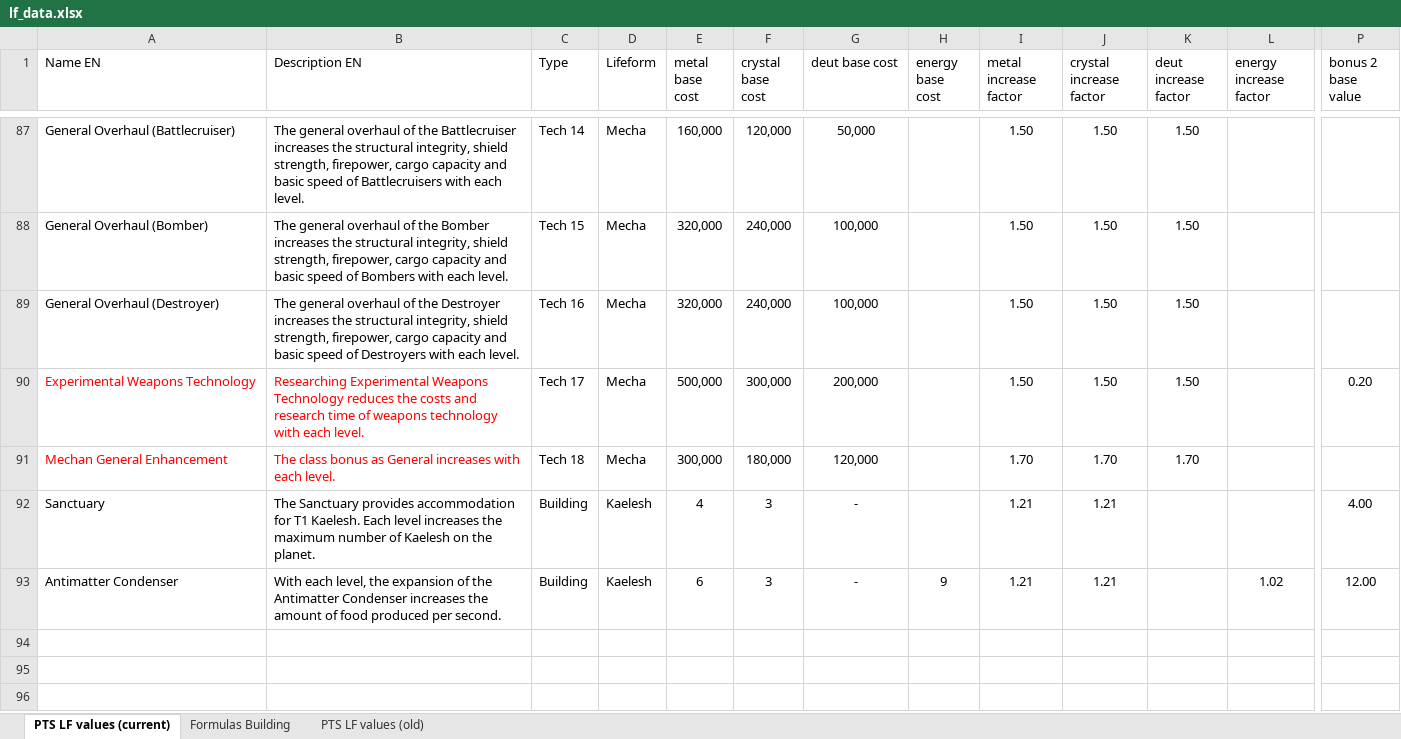
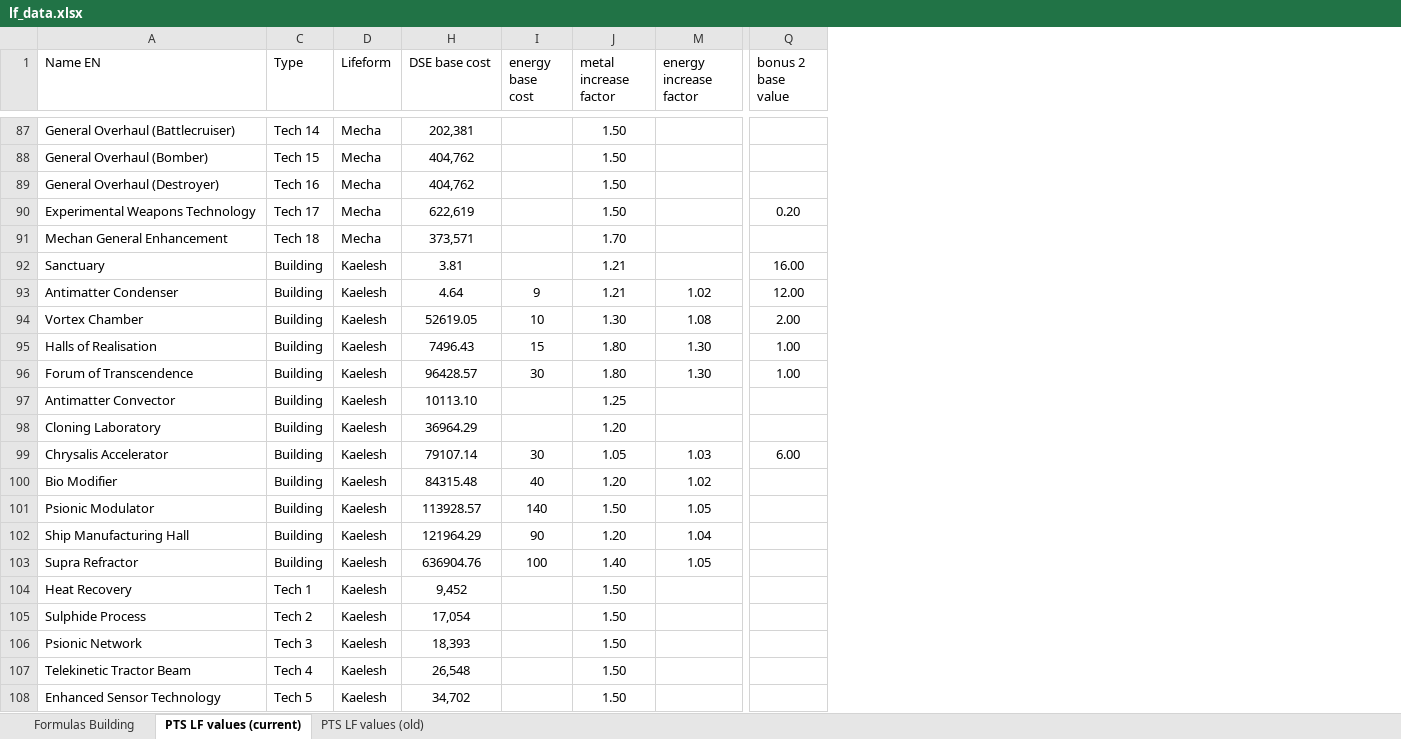
Before and after one commit to benedikt-holland/ogame-expedition-calculator, an Excel workbook: lf_data.xlsx, sheet PTS LF values (current), drawn as a sheet; only a part is shown, gaps mark what is left out; values as stored, in another font and other column widths than the file's, no borders; table styles not drawn; removed rows and columns are numbered as before the commit, all else as after; rows hold the shown columns only; the diff covers the shown part only; the diff names each change by its address in the sheet, - before the commit and + after, or states it on an @@ line.

Commit message:
update lf data version

```diff
--- a/lf_data.xlsx (sheet PTS LF values (current))
+++ b/lf_data.xlsx (sheet PTS LF values (current))
@@ sheet tab order changed: Formulas Building | PTS LF values (current) | PTS LF values (old) @@
@@ column B (Description EN) hidden, rows 87-93: The general overhaul of the Battlecruiser increases the structural integrity, shield strength, firepower, cargo capacity and basic speed of Battlecruisers with each level. | The general overhaul of the Bomber increases the structural integrity, shield strength, firepower, cargo capacity and basic speed of Bombers with each level. | The general overhaul of the Destroyer increases the structural integrity, shield strength, firepower, cargo capacity and basic speed of Destroyers with each level. | Researching Experimental Weapons Technology reduces the costs and research time of weapons technology with each level. | The class bonus as General increases with each level. | The Sanctuary provides accommodation for T1 Kaelesh. Each level increases the maximum number of Kaelesh on the planet. | With each level, the expansion of the Antimatter Condenser increases the amount of food produced per second. @@
@@ column E (metal base cost) hidden, rows 87-93: 160,000 | 320,000 | 320,000 | 500,000 | 300,000 | 4 | 6 @@
@@ column F (crystal base cost) hidden, rows 87-93: 120,000 | 240,000 | 240,000 | 300,000 | 180,000 | 3 | 3 @@
@@ column G (deut base cost) hidden, rows 87-93: 50,000 | 100,000 | 100,000 | 200,000 | 120,000 | - | - @@
+column H (DSE base cost), rows 87-93: 202,381 | 404,762 | 404,762 | 622,619 | 373,571 | 3.81 | 4.64
-column J (crystal increase factor), rows 87-93: 1.50 | 1.50 | 1.50 | 1.50 | 1.70 | 1.21 | 1.21
@@ column K (deut increase factor) hidden, rows 87-91: 1.50 | 1.50 | 1.50 | 1.50 | 1.70 @@
-A90:A91 text colour: #FF0000
+A90:A91 text colour: black
-Q92 (bonus 2 base value): 4.00
+Q92 (bonus 2 base value): 16.00
+row 94: Vortex Chamber | Building | Kaelesh | 52619.05 | 10 | 1.30 | 1.08 | 2.00
+row 95: Halls of Realisation | Building | Kaelesh | 7496.43 | 15 | 1.80 | 1.30 | 1.00
+row 96: Forum of Transcendence | Building | Kaelesh | 96428.57 | 30 | 1.80 | 1.30 | 1.00
+row 97: Antimatter Convector | Building | Kaelesh | 10113.10 |  | 1.25
+row 98: Cloning Laboratory | Building | Kaelesh | 36964.29 |  | 1.20
+row 99: Chrysalis Accelerator | Building | Kaelesh | 79107.14 | 30 | 1.05 | 1.03 | 6.00
+row 100: Bio Modifier | Building | Kaelesh | 84315.48 | 40 | 1.20 | 1.02
+row 101: Psionic Modulator | Building | Kaelesh | 113928.57 | 140 | 1.50 | 1.05
+row 102: Ship Manufacturing Hall | Building | Kaelesh | 121964.29 | 90 | 1.20 | 1.04
+row 103: Supra Refractor | Building | Kaelesh | 636904.76 | 100 | 1.40 | 1.05
+row 104: Heat Recovery | Tech 1 | Kaelesh | 9,452 |  | 1.50
+row 105: Sulphide Process | Tech 2 | Kaelesh | 17,054 |  | 1.50
+row 106: Psionic Network | Tech 3 | Kaelesh | 18,393 |  | 1.50
+row 107: Telekinetic Tractor Beam | Tech 4 | Kaelesh | 26,548 |  | 1.50
+row 108: Enhanced Sensor Technology | Tech 5 | Kaelesh | 34,702 |  | 1.50
```
Also changed, not shown: 13 added rows, 15 edited cells and cell formats elsewhere in this sheet, hidden cells.
